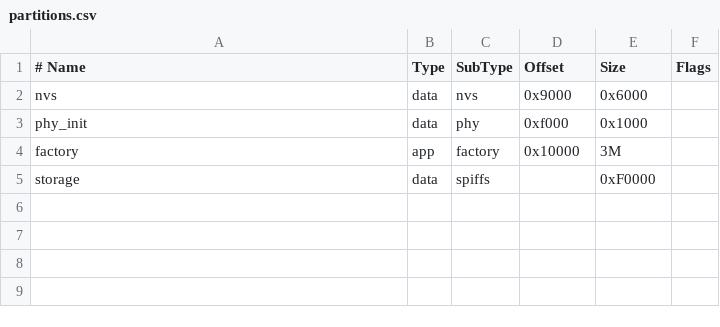
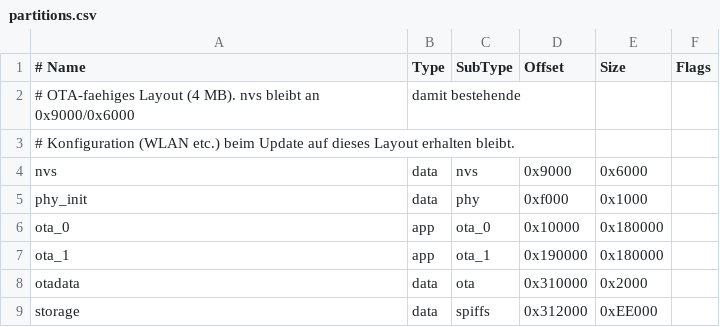
Before and after one commit to FMDHET/Busware-EUL-custom-FW, a CSV file: partitions.csv, drawn as a sheet; removed rows and columns are numbered as before the commit, all else as after; the diff names each change by its address in the sheet, - before the commit and + after, or states it on an @@ line.

```diff
--- a/partitions.csv
+++ b/partitions.csv
+row 2: # OTA-faehiges Layout (4 MB). nvs bleibt an 0x9000/0x6000 | damit bestehende
+row 3: # Konfiguration (WLAN etc.) beim Update auf dieses Layout erhalten bleibt.
-row 4: factory | app | factory | 0x10000 | 3M
+row 6: ota_0 | app | ota_0 | 0x10000 | 0x180000
+row 7: ota_1 | app | ota_1 | 0x190000 | 0x180000
+row 8: otadata | data | ota | 0x310000 | 0x2000
-D9 (Offset): (empty)
+D9 (Offset): 0x312000
-E9 (Size): 0xF0000
+E9 (Size): 0xEE000
```
Also changed, not shown: 10 other files.
